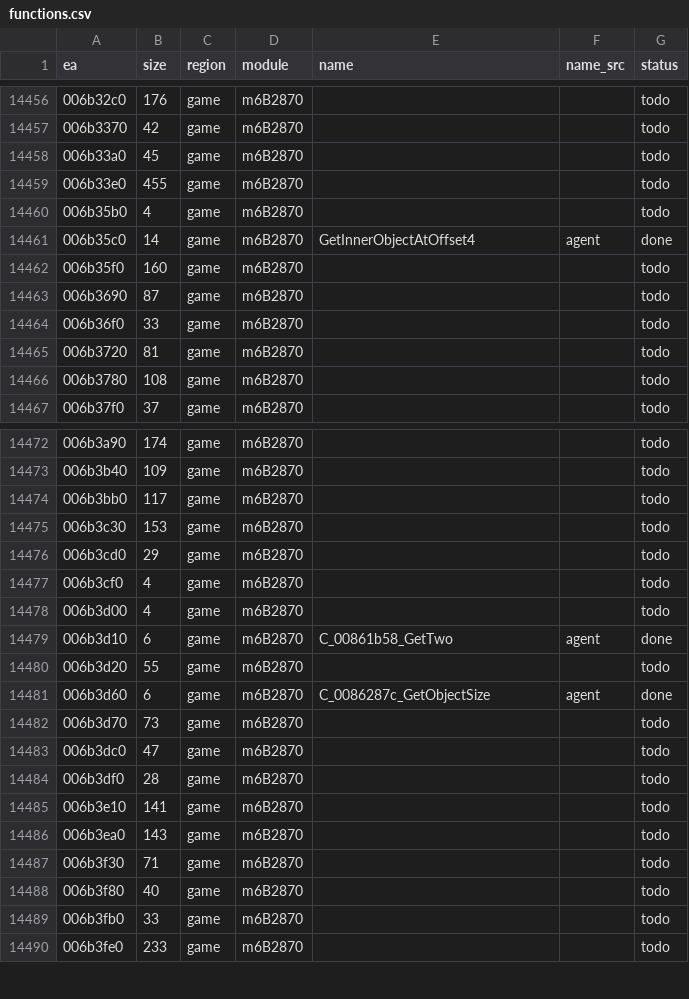
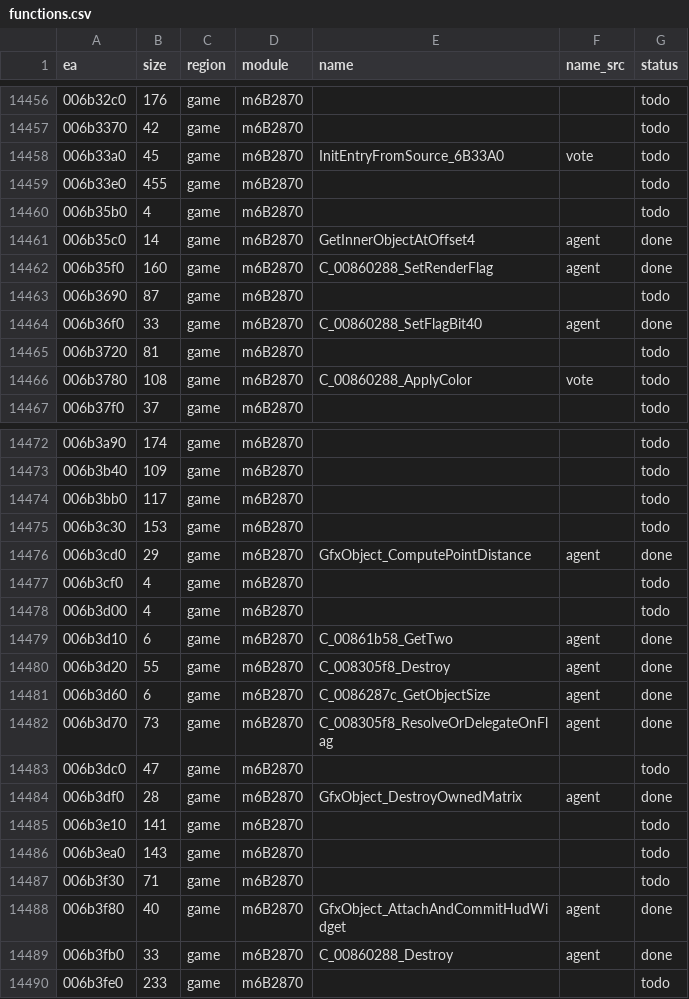
Before and after one commit to eonflux7/csf-re, a CSV file: db/functions.csv, drawn as a sheet; only a part is shown, gaps mark what is left out; the diff covers the shown part only.

```diff
--- a/db/functions.csv
+++ b/db/functions.csv
@@ -14457,3 +14457,3 @@ ea,size,region,module,name,name_src,status
 006b3370,42,game,m6B2870,,,todo
-006b33a0,45,game,m6B2870,,,todo
+006b33a0,45,game,m6B2870,InitEntryFromSource_6B33A0,vote,todo
 006b33e0,455,game,m6B2870,,,todo
@@ -14461,7 +14461,7 @@ ea,size,region,module,name,name_src,status
 006b35c0,14,game,m6B2870,GetInnerObjectAtOffset4,agent,done
-006b35f0,160,game,m6B2870,,,todo
+006b35f0,160,game,m6B2870,C_00860288_SetRenderFlag,agent,done
 006b3690,87,game,m6B2870,,,todo
-006b36f0,33,game,m6B2870,,,todo
+006b36f0,33,game,m6B2870,C_00860288_SetFlagBit40,agent,done
 006b3720,81,game,m6B2870,,,todo
-006b3780,108,game,m6B2870,,,todo
+006b3780,108,game,m6B2870,C_00860288_ApplyColor,vote,todo
 006b37f0,37,game,m6B2870,,,todo
@@ -14475,3 +14475,3 @@ ea,size,region,module,name,name_src,status
 006b3c30,153,game,m6B2870,,,todo
-006b3cd0,29,game,m6B2870,,,todo
+006b3cd0,29,game,m6B2870,GfxObject_ComputePointDistance,agent,done
 006b3cf0,4,game,m6B2870,,,todo
@@ -14479,7 +14479,7 @@ ea,size,region,module,name,name_src,status
 006b3d10,6,game,m6B2870,C_00861b58_GetTwo,agent,done
-006b3d20,55,game,m6B2870,,,todo
+006b3d20,55,game,m6B2870,C_008305f8_Destroy,agent,done
 006b3d60,6,game,m6B2870,C_0086287c_GetObjectSize,agent,done
-006b3d70,73,game,m6B2870,,,todo
+006b3d70,73,game,m6B2870,C_008305f8_ResolveOrDelegateOnFlag,agent,done
 006b3dc0,47,game,m6B2870,,,todo
-006b3df0,28,game,m6B2870,,,todo
+006b3df0,28,game,m6B2870,GfxObject_DestroyOwnedMatrix,agent,done
 006b3e10,141,game,m6B2870,,,todo
@@ -14487,4 +14487,4 @@ ea,size,region,module,name,name_src,status
 006b3f30,71,game,m6B2870,,,todo
-006b3f80,40,game,m6B2870,,,todo
-006b3fb0,33,game,m6B2870,,,todo
+006b3f80,40,game,m6B2870,GfxObject_AttachAndCommitHudWidget,agent,done
+006b3fb0,33,game,m6B2870,C_00860288_Destroy,agent,done
 006b3fe0,233,game,m6B2870,,,todo
```
Also changed, not shown: 39 edited cells elsewhere in this file, 21 other files.
